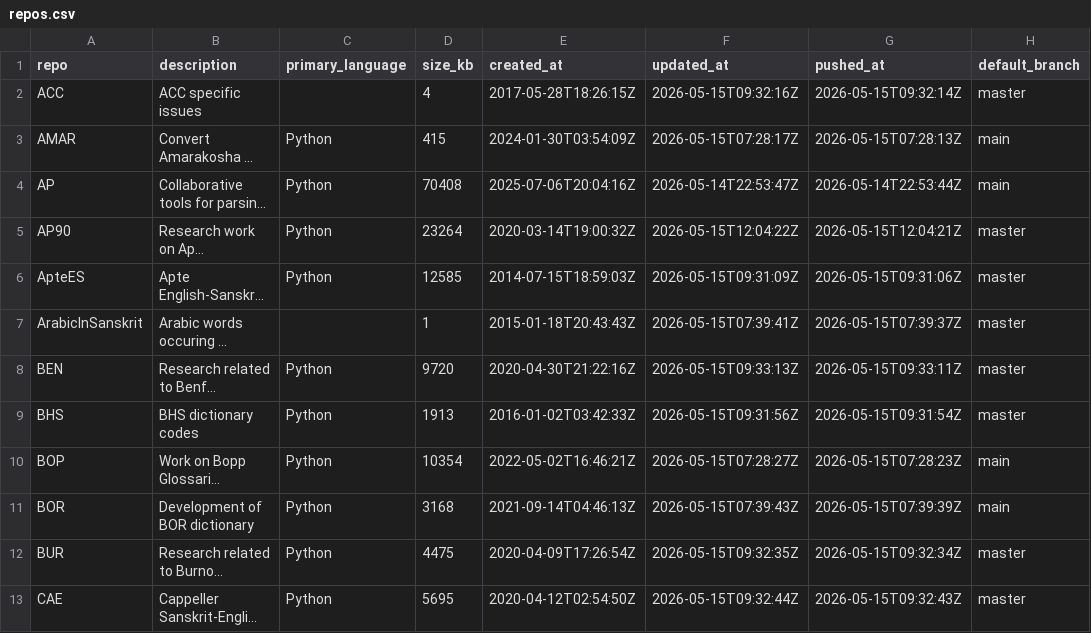
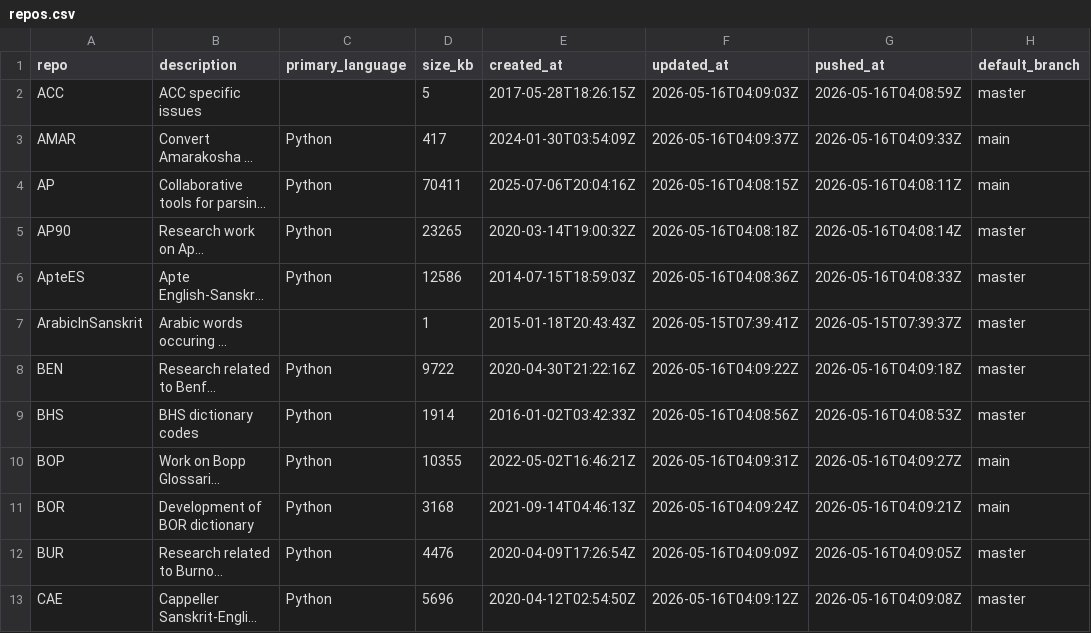
Before and after one commit to sanskrit-lexicon/csl-observatory, a CSV file: data/repos.csv, drawn as a sheet; only a part is shown; long unchanged cells end in …; the diff covers the shown part only; the diff names each change by its address in the sheet, - before the commit and + after, or states it on an @@ line.

```diff
--- a/data/repos.csv
+++ b/data/repos.csv
-D2 (size_kb): 4
+D2 (size_kb): 5
-F2 (updated_at): 2026-05-15T09:32:16Z
+F2 (updated_at): 2026-05-16T04:09:03Z
-G2 (pushed_at): 2026-05-15T09:32:14Z
+G2 (pushed_at): 2026-05-16T04:08:59Z
-D3 (size_kb): 415
+D3 (size_kb): 417
-F3 (updated_at): 2026-05-15T07:28:17Z
+F3 (updated_at): 2026-05-16T04:09:37Z
-G3 (pushed_at): 2026-05-15T07:28:13Z
+G3 (pushed_at): 2026-05-16T04:09:33Z
-D4 (size_kb): 70408
+D4 (size_kb): 70411
-F4 (updated_at): 2026-05-14T22:53:47Z
+F4 (updated_at): 2026-05-16T04:08:15Z
-G4 (pushed_at): 2026-05-14T22:53:44Z
+G4 (pushed_at): 2026-05-16T04:08:11Z
-D5 (size_kb): 23264
+D5 (size_kb): 23265
-F5 (updated_at): 2026-05-15T12:04:22Z
+F5 (updated_at): 2026-05-16T04:08:18Z
-G5 (pushed_at): 2026-05-15T12:04:21Z
+G5 (pushed_at): 2026-05-16T04:08:14Z
-D6 (size_kb): 12585
+D6 (size_kb): 12586
-F6 (updated_at): 2026-05-15T09:31:09Z
+F6 (updated_at): 2026-05-16T04:08:36Z
-G6 (pushed_at): 2026-05-15T09:31:06Z
+G6 (pushed_at): 2026-05-16T04:08:33Z
-D8 (size_kb): 9720
+D8 (size_kb): 9722
-F8 (updated_at): 2026-05-15T09:33:13Z
+F8 (updated_at): 2026-05-16T04:09:22Z
-G8 (pushed_at): 2026-05-15T09:33:11Z
+G8 (pushed_at): 2026-05-16T04:09:18Z
-D9 (size_kb): 1913
+D9 (size_kb): 1914
-F9 (updated_at): 2026-05-15T09:31:56Z
+F9 (updated_at): 2026-05-16T04:08:56Z
-G9 (pushed_at): 2026-05-15T09:31:54Z
+G9 (pushed_at): 2026-05-16T04:08:53Z
-D10 (size_kb): 10354
+D10 (size_kb): 10355
-F10 (updated_at): 2026-05-15T07:28:27Z
+F10 (updated_at): 2026-05-16T04:09:31Z
-G10 (pushed_at): 2026-05-15T07:28:23Z
+G10 (pushed_at): 2026-05-16T04:09:27Z
-F11 (updated_at): 2026-05-15T07:39:43Z
+F11 (updated_at): 2026-05-16T04:09:24Z
-G11 (pushed_at): 2026-05-15T07:39:39Z
+G11 (pushed_at): 2026-05-16T04:09:21Z
-D12 (size_kb): 4475
+D12 (size_kb): 4476
-F12 (updated_at): 2026-05-15T09:32:35Z
+F12 (updated_at): 2026-05-16T04:09:09Z
-G12 (pushed_at): 2026-05-15T09:32:34Z
+G12 (pushed_at): 2026-05-16T04:09:05Z
-D13 (size_kb): 5695
+D13 (size_kb): 5696
-F13 (updated_at): 2026-05-15T09:32:44Z
+F13 (updated_at): 2026-05-16T04:09:12Z
-G13 (pushed_at): 2026-05-15T09:32:43Z
+G13 (pushed_at): 2026-05-16T04:09:08Z
```
Also changed, not shown: 71 edited cells elsewhere in this file, data/contributors.csv, data/issues.csv, 6 other files.
